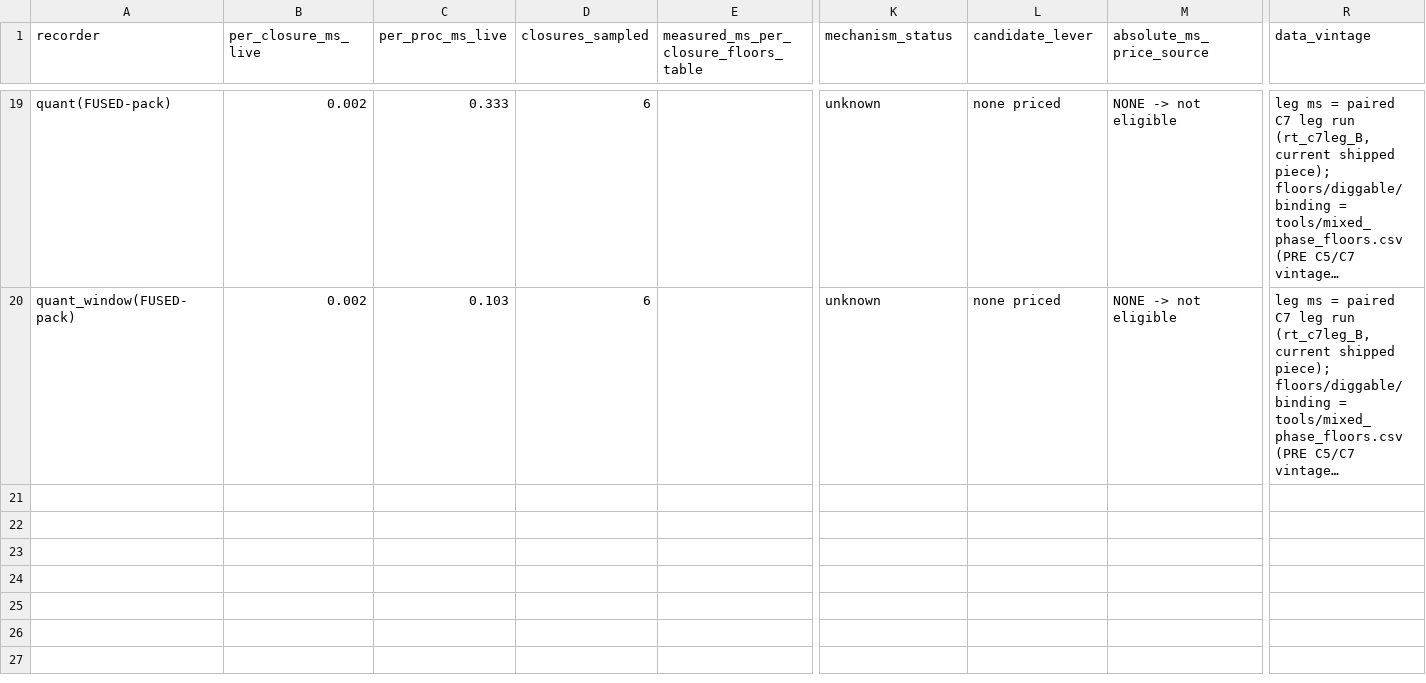
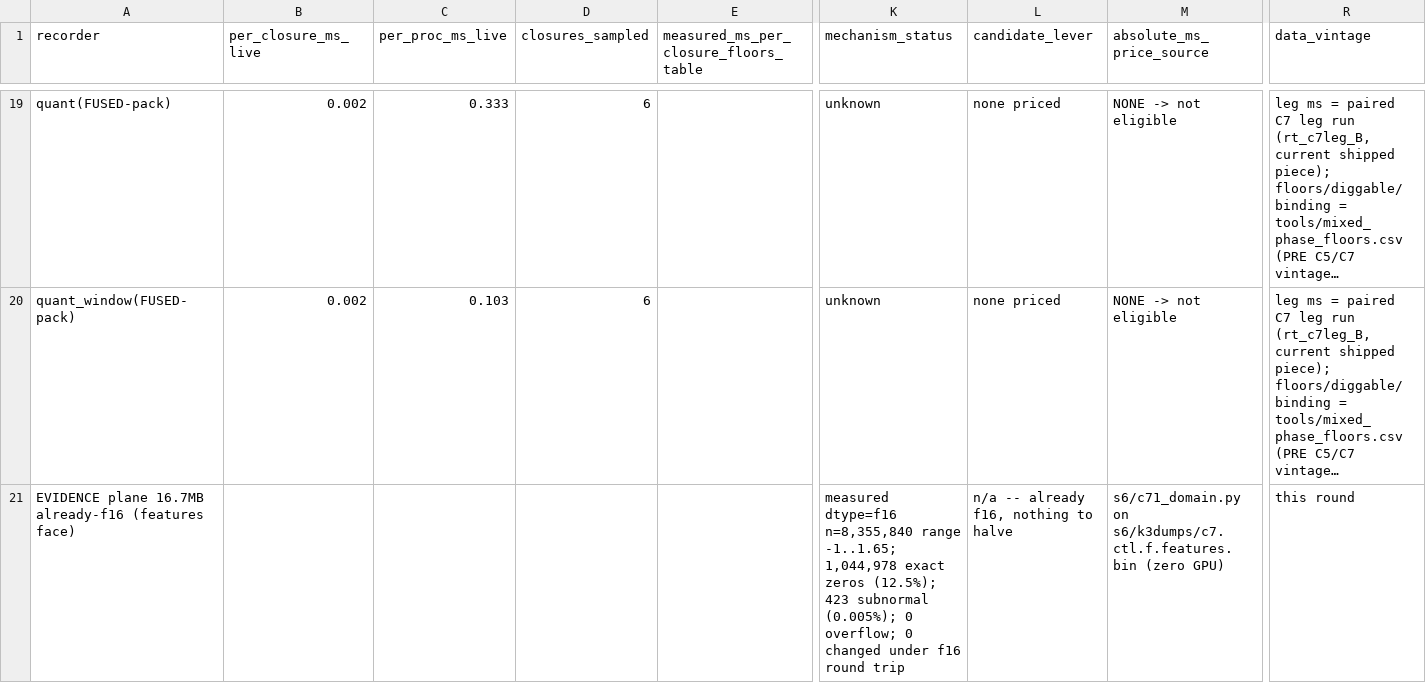
Before and after one commit to OUCO86/dlss-nr-on-a770, a CSV file: tools/knife_ranking.csv, drawn as a sheet; only a part is shown, gaps mark what is left out; long unchanged cells end in …; rows hold the shown columns only; the diff covers the shown part only; the diff names each change by its address in the sheet, - before the commit and + after, or states it on an @@ line.

Commit message:
面地图 + 军规 177/178 + §147 入库（tools/plane_map.csv 57 面 x 24 列、tools/knife_ranking.csv 21 行 x 18 列，均零改动产出、本轮 GPU = 0）。(A) 那行诊断不需要：[hop] ids= 就是 pgraph_ids({...}) 参数顺序，写格从 recorder 体内指针 const 性直接可读（xmx_rec_unary 里 A/B/D 是 const void*、C 是 void* => ids=1276 1276 1310 1276 表示 c=1310 是目的），15 个 recorder 的写格编成 s6\c74_planemap.py 的 WRITE_SLOT 每格带行号。C8 结案：id 1276（16.71 MB）对应盘上 *.features.bin 本来就是 f16（域 -1..1.65、12.5% 精确 0、次正规 0.005%、f16 往返改变 0 个值）=> 无刀可切。新第一名 = id 1313（33.55 MB f32、522240 px x 16 通道）：87.6% 精确 0、溢出 0、次正规 0、f16 往返只改 11.74% 的值、误差恰好 1 个 f16 ulp（max abs 0.25、max rel 4.88e-4）、冲零 0 => 风险画像明显好于 1309。第二名 = id 1309（66.85 MB pre-quantise 累加器）：域 -123.7..163.7 f16 范围安全但 99.95% 会变 + gate_quant_window 的 1 ULP 前科 => 继续押后。第三名 1311/1314/1315/1316 无工件 => 域 UNKNOWN 按军规 175 不许排刀。军规 177：plane id 每次运行局部，联接键 = (bytes, imported, gen, class, named_in_plan)，引用旧表要标 data_vintage（GA 行的 f16v1::gemm_b 现在默认不走，默认 f16v2::gemm_b2<64>）。军规 178：footprint != 执行流量，日志只有操作数槽 x 整面字节没有每命令区域 => 面地图 MB/帧是上限；佐证 1309 若真按 13.4 GB/帧搬运则 300 GB/s 要 44 ms/帧而全帧串行才 120 ms、gemm 族合计约 64 ms => 这些族已在字节地板上（与 1.22-1.4x 一致）；任何字节刀在做完区域联接（launch_map.csv/shapes_census.csv 每命令元素数 x 面地图）之前不许进 knife_ranking 的 ms 列（第 1 行 estimated_frame_ms 已清空、rank_score = -1）。两槽 8658C786 未动、三金标未变、引擎一行未改、无 git 写由子代理执行。

```diff
--- a/tools/knife_ranking.csv
+++ b/tools/knife_ranking.csv
+row 21: EVIDENCE plane 16.7MB already-f16 (features face) |  |  |  |  | measured dtype=f16 n=8,355,840 range -1..1.65; 1,044,978 exact zeros (12.5%); 423 subnormal (0.005%); 0 overflow; 0 changed under f16 round trip | n/a -- already f16, nothing to halve | s6/c71_domain.py on s6/k3dumps/c7.ctl.f.features.bin (zero GPU) | this round
```
Also changed, not shown: 1 added row and 7 edited cells elsewhere in this file, 3 other files.
